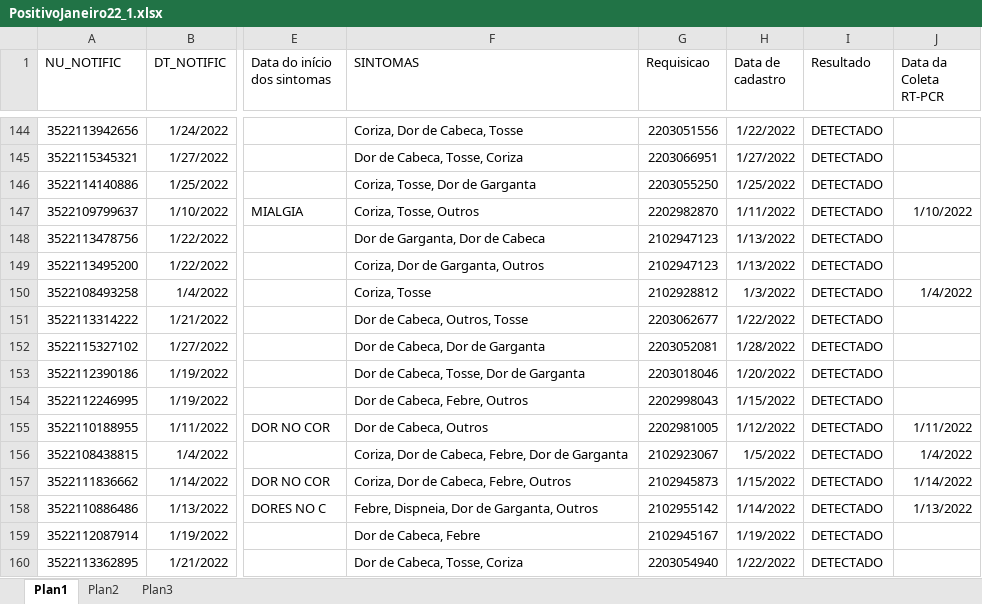
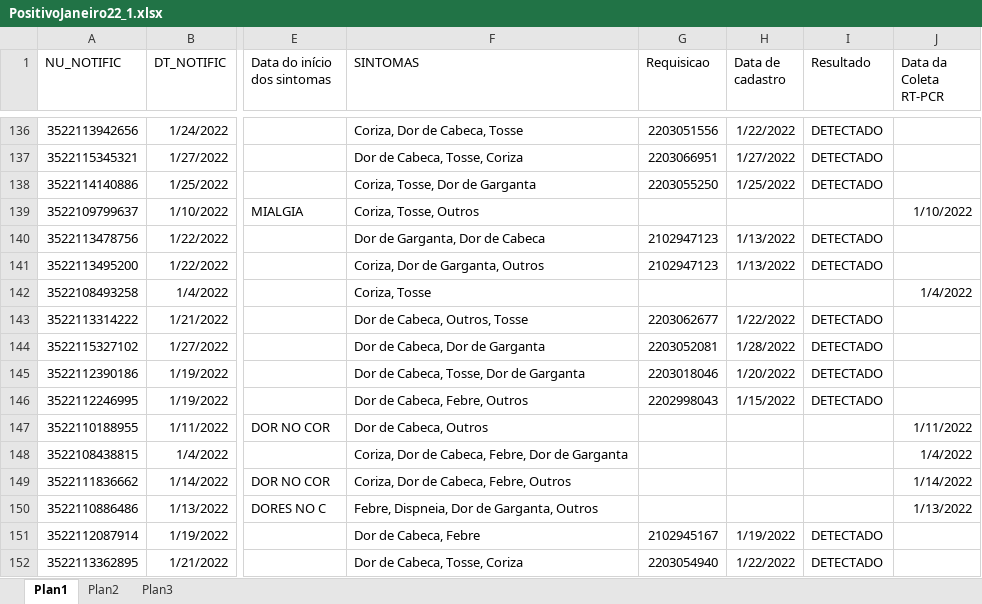
Before and after one commit to rodsengcomp/rpa_esus_edge, an Excel workbook: fechamentos_2022/janeiro_2022/PositivoJaneiro22_1.xlsx, sheet Plan1, drawn as a sheet; only a part is shown, gaps mark what is left out; values as stored, in another font and other column widths than the file's, no borders; addresses are those after the commit; the diff covers the shown part only; the diff names each change by its address in the sheet, - before the commit and + after, or states it on an @@ line.

```diff
--- a/fechamentos_2022/janeiro_2022/PositivoJaneiro22_1.xlsx (sheet Plan1)
+++ b/fechamentos_2022/janeiro_2022/PositivoJaneiro22_1.xlsx (sheet Plan1)
-G139 (Requisicao): 2202982870
+G139 (Requisicao): (empty)
-H139 (Data de cadastro): 1/11/2022
+H139 (Data de cadastro): (empty)
-I139 (Resultado): DETECTADO
+I139 (Resultado): (empty)
-G142 (Requisicao): 2102928812
+G142 (Requisicao): (empty)
-H142 (Data de cadastro): 1/3/2022
+H142 (Data de cadastro): (empty)
-I142 (Resultado): DETECTADO
+I142 (Resultado): (empty)
-G147 (Requisicao): 2202981005
+G147 (Requisicao): (empty)
-H147 (Data de cadastro): 1/12/2022
+H147 (Data de cadastro): (empty)
-I147:I150 (Resultado): DETECTADO
+I147:I150 (Resultado): (empty)
-G148 (Requisicao): 2102923067
+G148 (Requisicao): (empty)
-H148 (Data de cadastro): 1/5/2022
+H148 (Data de cadastro): (empty)
-G149 (Requisicao): 2102945873
+G149 (Requisicao): (empty)
-H149 (Data de cadastro): 1/15/2022
+H149 (Data de cadastro): (empty)
-G150 (Requisicao): 2102955142
+G150 (Requisicao): (empty)
-H150 (Data de cadastro): 1/14/2022
+H150 (Data de cadastro): (empty)
```
Also changed, not shown: 24 removed rows and 228 edited cells elsewhere in this sheet, fechamentos_2022/janeiro_2022/PositivoTesteJaneiro22.xlsx.
